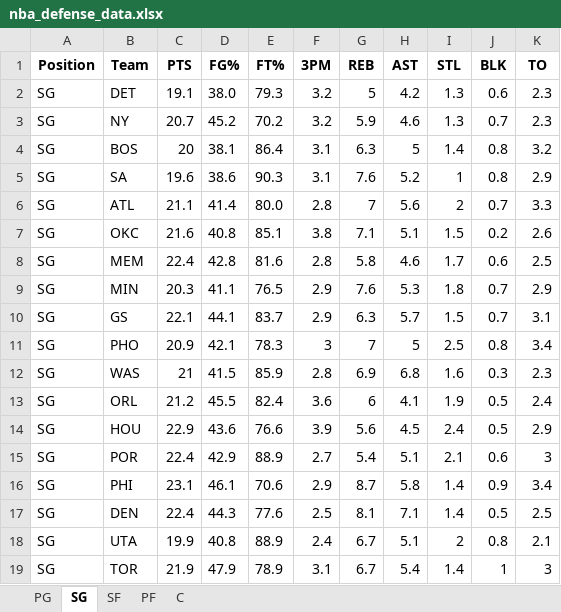
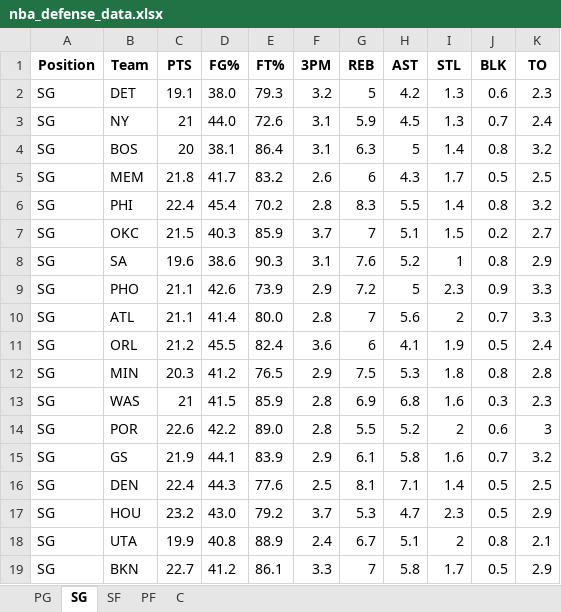
Before and after one commit to mithun-s14/prop_model, an Excel workbook: backend/data/nba_defense_data.xlsx, sheet SG, drawn as a sheet; only a part is shown; the shorter side is filled out with more unchanged rows; values as stored, in another font and other column widths than the file's, no borders; removed rows and columns are numbered as before the commit, all else as after; the diff covers the shown part only; the diff names each change by its address in the sheet, - before the commit and + after, or states it on an @@ line.

```diff
--- a/backend/data/nba_defense_data.xlsx (sheet SG)
+++ b/backend/data/nba_defense_data.xlsx (sheet SG)
-C3 (PTS): 20.7
+C3 (PTS): 21
-D3 (FG%): 45.2
+D3 (FG%): 44.0
-E3 (FT%): 70.2
+E3 (FT%): 72.6
-F3 (3PM): 3.2
+F3 (3PM): 3.1
-H3 (AST): 4.6
+H3 (AST): 4.5
-K3 (TO): 2.3
+K3 (TO): 2.4
+row 5: SG | MEM | 21.8 | 41.7 | 83.2 | 2.6 | 6 | 4.3 | 1.7 | 0.5 | 2.5
+row 6: SG | PHI | 22.4 | 45.4 | 70.2 | 2.8 | 8.3 | 5.5 | 1.4 | 0.8 | 3.2
+row 7: SG | OKC | 21.5 | 40.3 | 85.9 | 3.7 | 7 | 5.1 | 1.5 | 0.2 | 2.7
+row 9: SG | PHO | 21.1 | 42.6 | 73.9 | 2.9 | 7.2 | 5 | 2.3 | 0.9 | 3.3
-row 7: SG | OKC | 21.6 | 40.8 | 85.1 | 3.8 | 7.1 | 5.1 | 1.5 | 0.2 | 2.6
-row 8: SG | MEM | 22.4 | 42.8 | 81.6 | 2.8 | 5.8 | 4.6 | 1.7 | 0.6 | 2.5
@@ row 13 moved to row 11: SG @@
-D12 (FG%): 41.1
+D12 (FG%): 41.2
-G12 (REB): 7.6
+G12 (REB): 7.5
-J12 (BLK): 0.7
+J12 (BLK): 0.8
-K12 (TO): 2.9
+K12 (TO): 2.8
-row 10: SG | GS | 22.1 | 44.1 | 83.7 | 2.9 | 6.3 | 5.7 | 1.5 | 0.7 | 3.1
-row 11: SG | PHO | 20.9 | 42.1 | 78.3 | 3 | 7 | 5 | 2.5 | 0.8 | 3.4
-row 14: SG | HOU | 22.9 | 43.6 | 76.6 | 3.9 | 5.6 | 4.5 | 2.4 | 0.5 | 2.9
-C14 (PTS): 22.4
+C14 (PTS): 22.6
-D14 (FG%): 42.9
+D14 (FG%): 42.2
-E14 (FT%): 88.9
+E14 (FT%): 89.0
-F14 (3PM): 2.7
+F14 (3PM): 2.8
-G14 (REB): 5.4
+G14 (REB): 5.5
-H14 (AST): 5.1
+H14 (AST): 5.2
-I14 (STL): 2.1
+I14 (STL): 2
-row 16: SG | PHI | 23.1 | 46.1 | 70.6 | 2.9 | 8.7 | 5.8 | 1.4 | 0.9 | 3.4
+row 15: SG | GS | 21.9 | 44.1 | 83.9 | 2.9 | 6.1 | 5.8 | 1.6 | 0.7 | 3.2
+row 17: SG | HOU | 23.2 | 43.0 | 79.2 | 3.7 | 5.3 | 4.7 | 2.3 | 0.5 | 2.9
+row 19: SG | BKN | 22.7 | 41.2 | 86.1 | 3.3 | 7 | 5.8 | 1.7 | 0.5 | 2.9
```
Also changed, not shown: 5 added rows, 6 removed rows, 1 moved row and 13 edited cells elsewhere in this sheet, sheet C, sheet PG, sheet PF, sheet SF, 5 other files.
